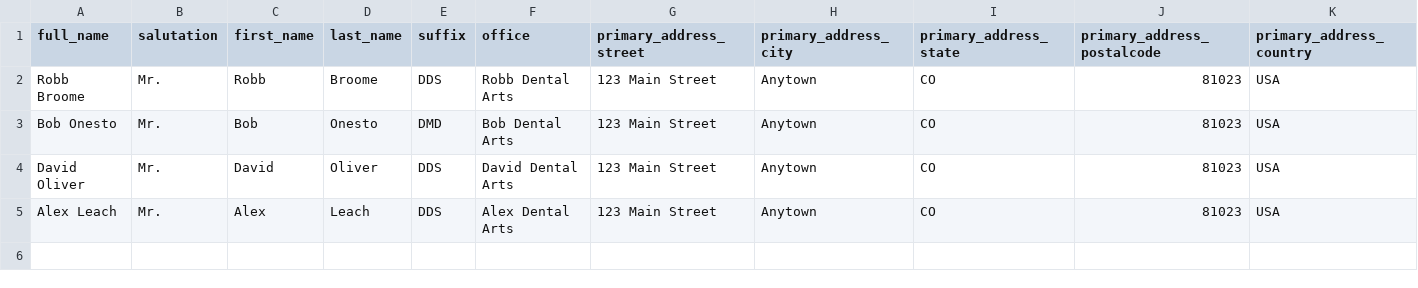
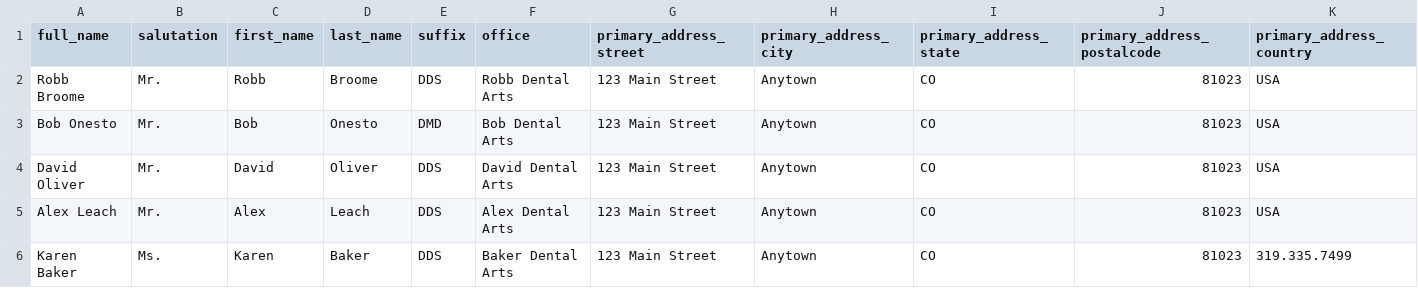
Before and after one commit to codehabit/stat_patient, a CSV file: data/demo_users.csv, drawn as a sheet; only a part is shown; rows hold the shown columns only; the diff names each change by its address in the sheet, - before the commit and + after, or states it on an @@ line.

Commit message:
Add Karen Baker to demo users.

```diff
--- a/data/demo_users.csv
+++ b/data/demo_users.csv
+row 6: Karen Baker | Ms. | Karen | Baker | DDS | Baker Dental Arts | 123 Main Street | Anytown | CO | 81023 | 319.335.7499
```
